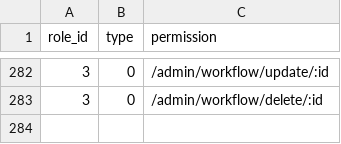
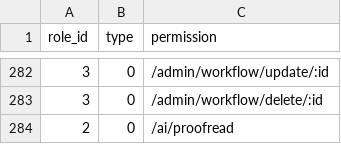
Before and after one commit to kate-makarova/cuento-backend, a CSV file: src/Install/permissions.csv, drawn as a sheet; only a part is shown, gaps mark what is left out; the diff names each change by its address in the sheet, - before the commit and + after, or states it on an @@ line.

```diff
--- a/src/Install/permissions.csv
+++ b/src/Install/permissions.csv
+row 284: 2 | 0 | /ai/proofread
```
Also changed, not shown: 3 other files.
